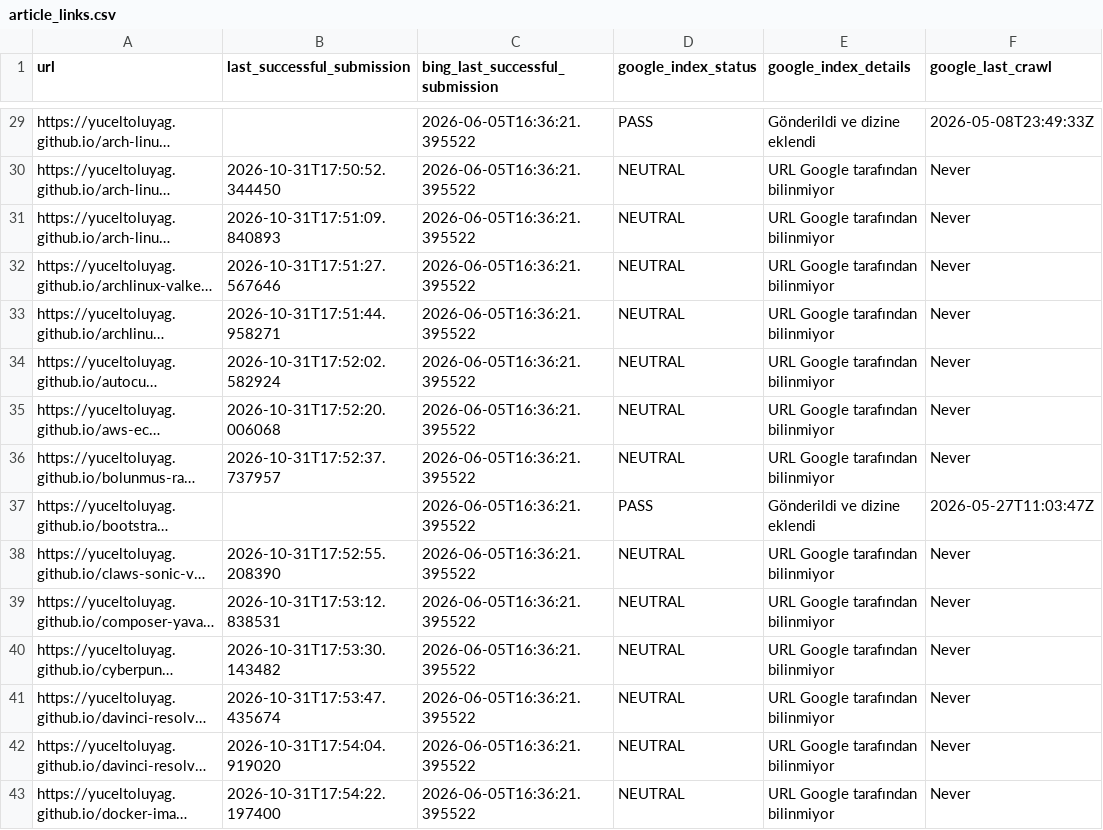
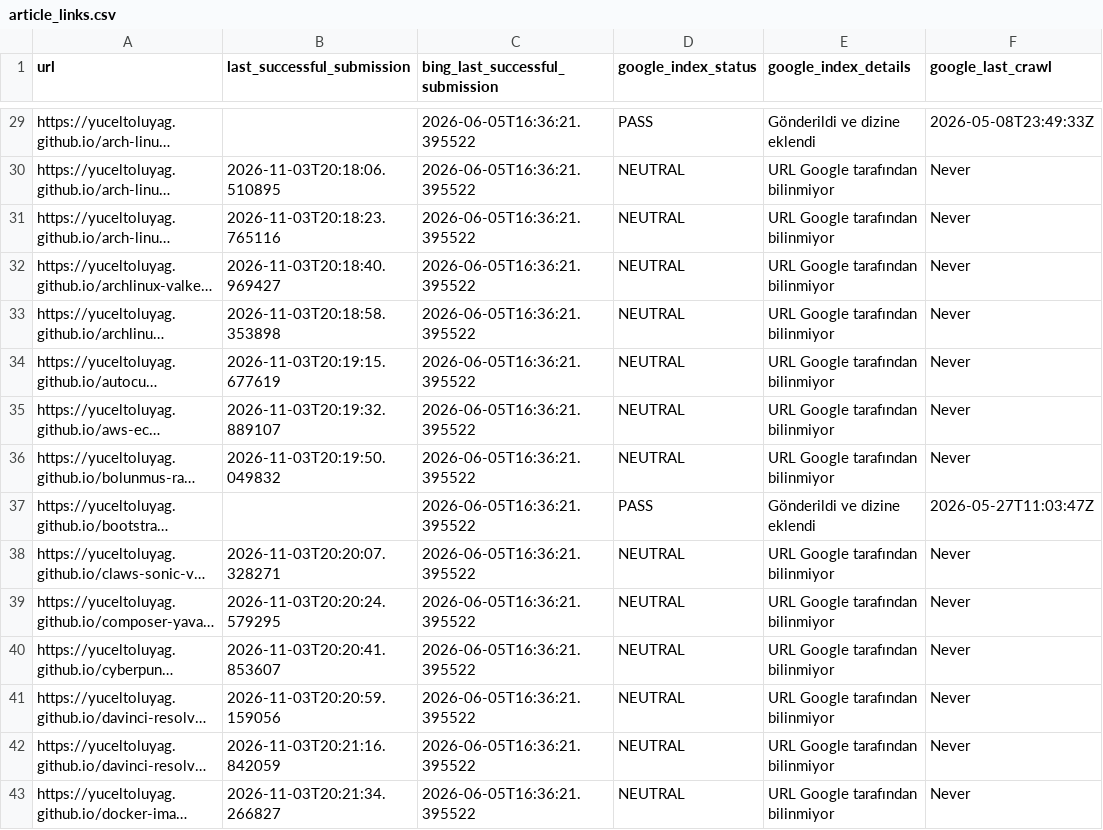
Before and after one commit to yuceltoluyag/google-indexing-tool, a CSV file: article_links.csv, drawn as a sheet; only a part is shown, gaps mark what is left out; long unchanged cells end in …; the diff covers the shown part only; the diff names each change by its address in the sheet, - before the commit and + after, or states it on an @@ line.

```diff
--- a/article_links.csv
+++ b/article_links.csv
-B30 (last_successful_submission): 2026-10-31T17:50:52.344450
+B30 (last_successful_submission): 2026-11-03T20:18:06.510895
-B31 (last_successful_submission): 2026-10-31T17:51:09.840893
+B31 (last_successful_submission): 2026-11-03T20:18:23.765116
-B32 (last_successful_submission): 2026-10-31T17:51:27.567646
+B32 (last_successful_submission): 2026-11-03T20:18:40.969427
-B33 (last_successful_submission): 2026-10-31T17:51:44.958271
+B33 (last_successful_submission): 2026-11-03T20:18:58.353898
-B34 (last_successful_submission): 2026-10-31T17:52:02.582924
+B34 (last_successful_submission): 2026-11-03T20:19:15.677619
-B35 (last_successful_submission): 2026-10-31T17:52:20.006068
+B35 (last_successful_submission): 2026-11-03T20:19:32.889107
-B36 (last_successful_submission): 2026-10-31T17:52:37.737957
+B36 (last_successful_submission): 2026-11-03T20:19:50.049832
-B38 (last_successful_submission): 2026-10-31T17:52:55.208390
+B38 (last_successful_submission): 2026-11-03T20:20:07.328271
-B39 (last_successful_submission): 2026-10-31T17:53:12.838531
+B39 (last_successful_submission): 2026-11-03T20:20:24.579295
-B40 (last_successful_submission): 2026-10-31T17:53:30.143482
+B40 (last_successful_submission): 2026-11-03T20:20:41.853607
-B41 (last_successful_submission): 2026-10-31T17:53:47.435674
+B41 (last_successful_submission): 2026-11-03T20:20:59.159056
-B42 (last_successful_submission): 2026-10-31T17:54:04.919020
+B42 (last_successful_submission): 2026-11-03T20:21:16.842059
-B43 (last_successful_submission): 2026-10-31T17:54:22.197400
+B43 (last_successful_submission): 2026-11-03T20:21:34.266827
```
Also changed, not shown: 126 edited cells elsewhere in this file.
